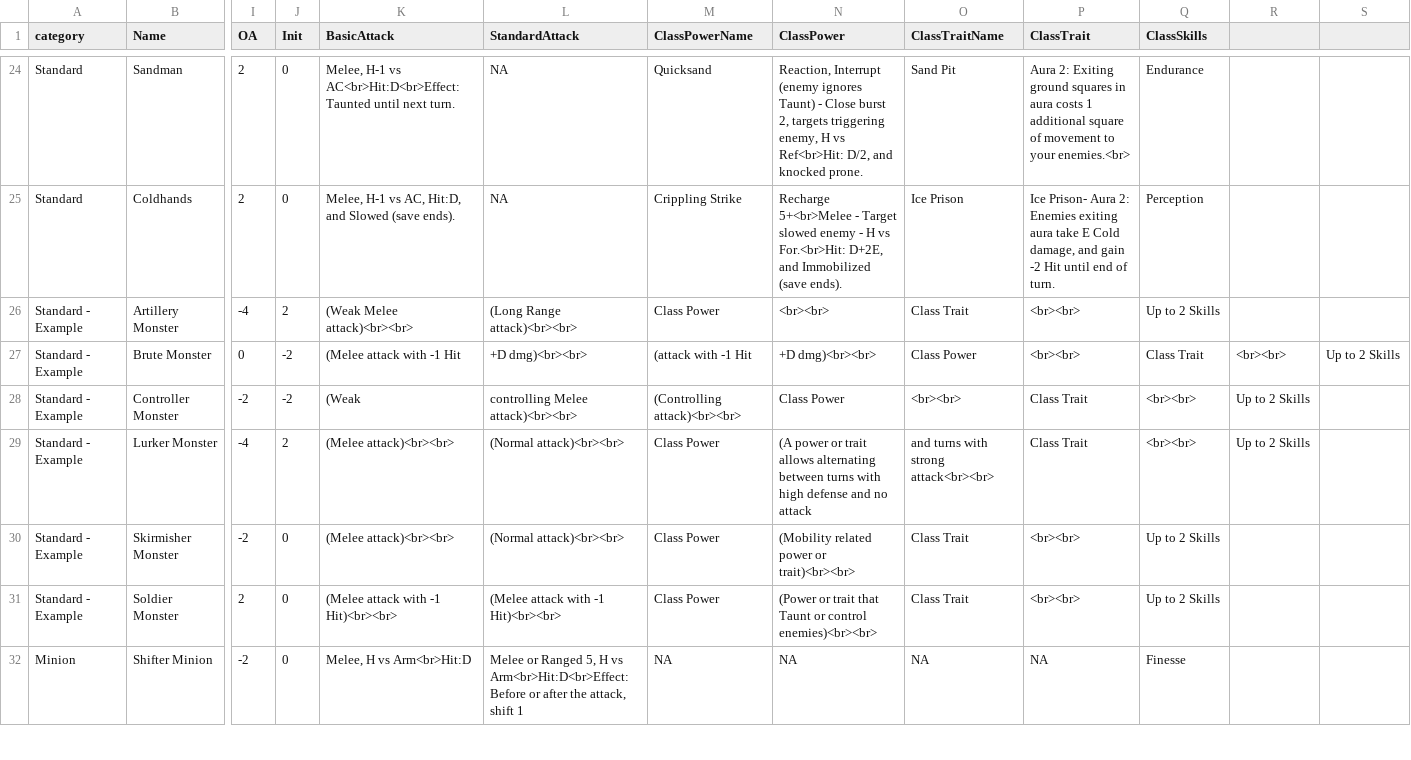
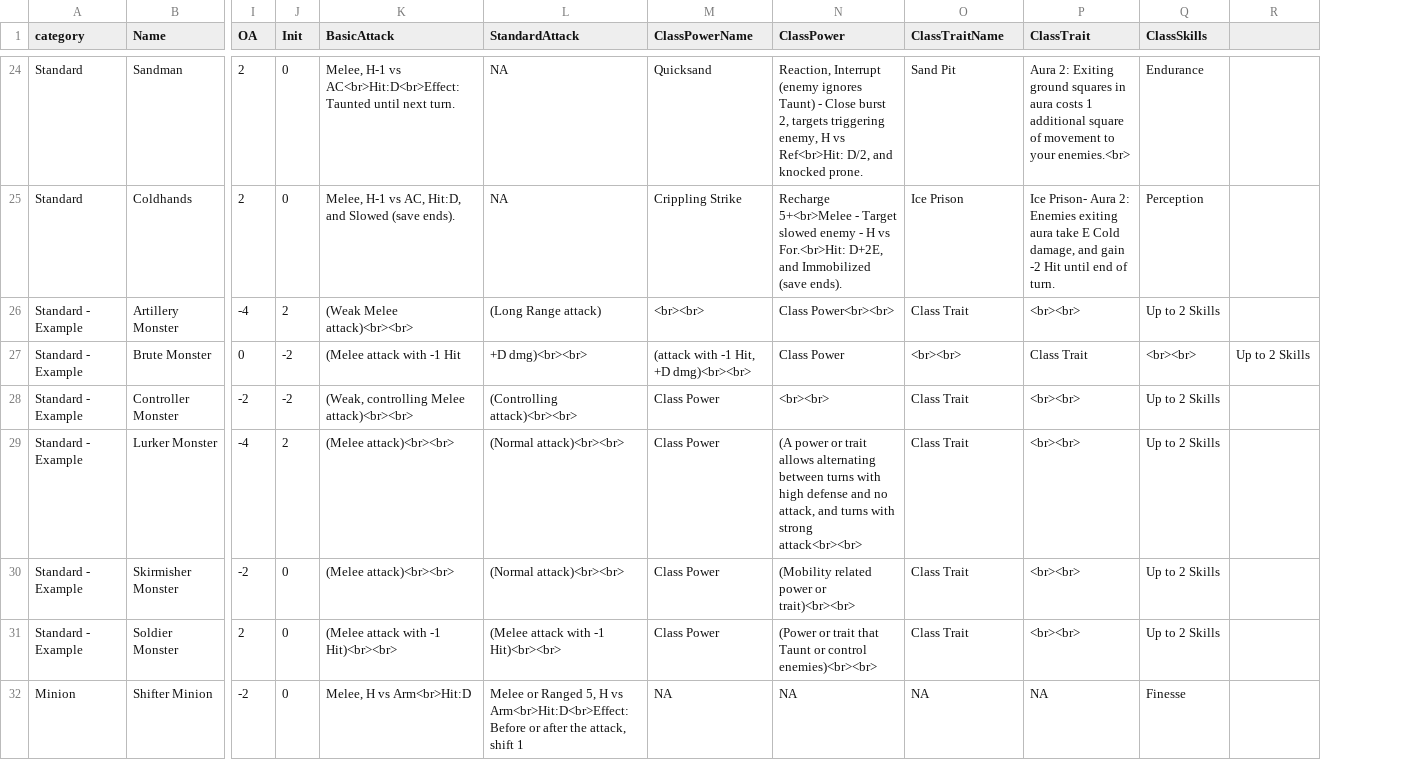
Before and after one commit to capelastegui/sfrpg, a CSV file: inst/raw/monsters/monster_classes.csv, drawn as a sheet; only a part is shown, gaps mark what is left out; the diff covers the shown part only; the diff names each change by its address in the sheet, - before the commit and + after, or states it on an @@ line.

```diff
--- a/inst/raw/monsters/monster_classes.csv
+++ b/inst/raw/monsters/monster_classes.csv
-column R, rows 27-29: <br><br> | Up to 2 Skills | Up to 2 Skills
-L26 (StandardAttack): (Long Range attack)<br><br>
+L26 (StandardAttack): (Long Range attack)
-M26 (ClassPowerName): Class Power
+M26 (ClassPowerName): <br><br>
-N26 (ClassPower): <br><br>
+N26 (ClassPower): Class Power<br><br>
-M27 (ClassPowerName): (attack with -1 Hit
+M27 (ClassPowerName): (attack with -1 Hit, +D dmg)<br><br>
-N27 (ClassPower): +D dmg)<br><br>
+N27 (ClassPower): Class Power
-O27 (ClassTraitName): Class Power
+O27 (ClassTraitName): <br><br>
-P27 (ClassTrait): <br><br>
+P27 (ClassTrait): Class Trait
-Q27 (ClassSkills): Class Trait
+Q27 (ClassSkills): <br><br>
-K28 (BasicAttack): (Weak
+K28 (BasicAttack): (Weak, controlling Melee attack)<br><br>
-L28 (StandardAttack): controlling Melee attack)<br><br>
+L28 (StandardAttack): (Controlling attack)<br><br>
-M28 (ClassPowerName): (Controlling attack)<br><br>
+M28 (ClassPowerName): Class Power
-N28 (ClassPower): Class Power
+N28 (ClassPower): <br><br>
-O28 (ClassTraitName): <br><br>
+O28 (ClassTraitName): Class Trait
-P28:P29 (ClassTrait): Class Trait
+P28:P29 (ClassTrait): <br><br>
-Q28:Q29 (ClassSkills): <br><br>
+Q28:Q29 (ClassSkills): Up to 2 Skills
-N29 (ClassPower): …and no attack
+N29 (ClassPower): …and no attack, and turns with strong attack<br><br>
-O29 (ClassTraitName): and turns with strong attack<br><br>
+O29 (ClassTraitName): Class Trait
```
Also changed, not shown: 4 edited cells elsewhere in this file, 9 other files.
